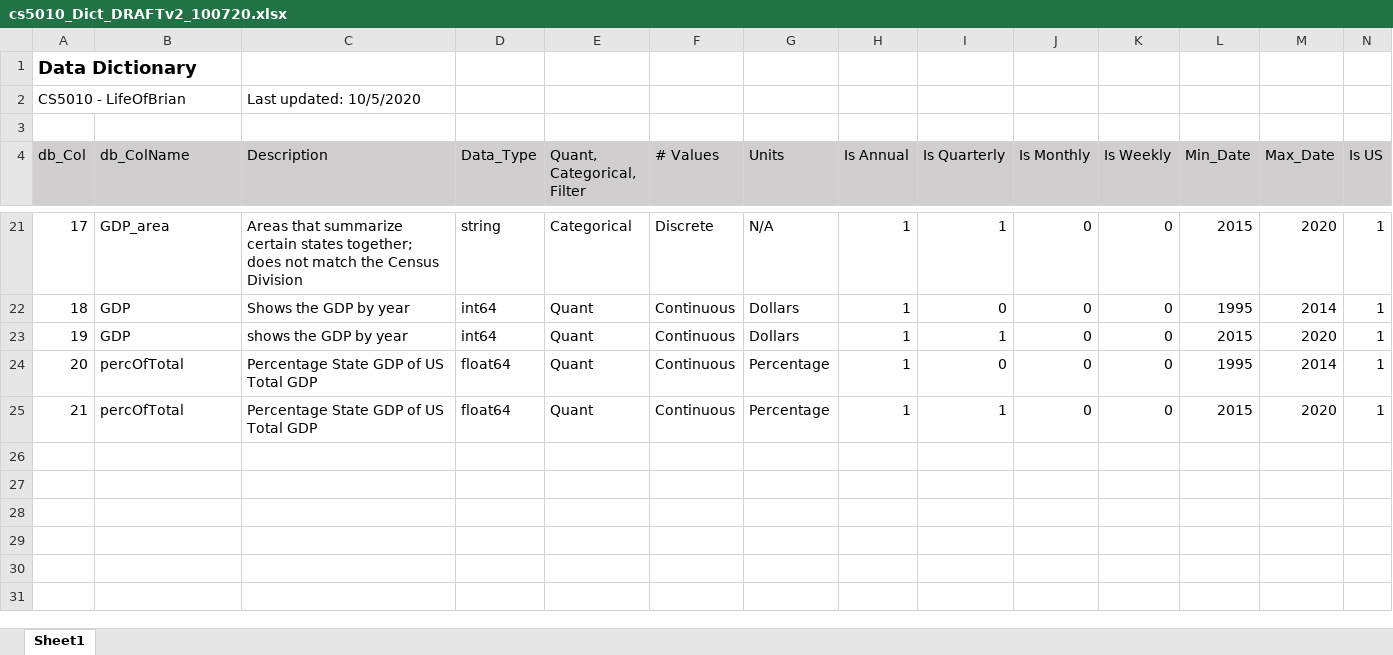
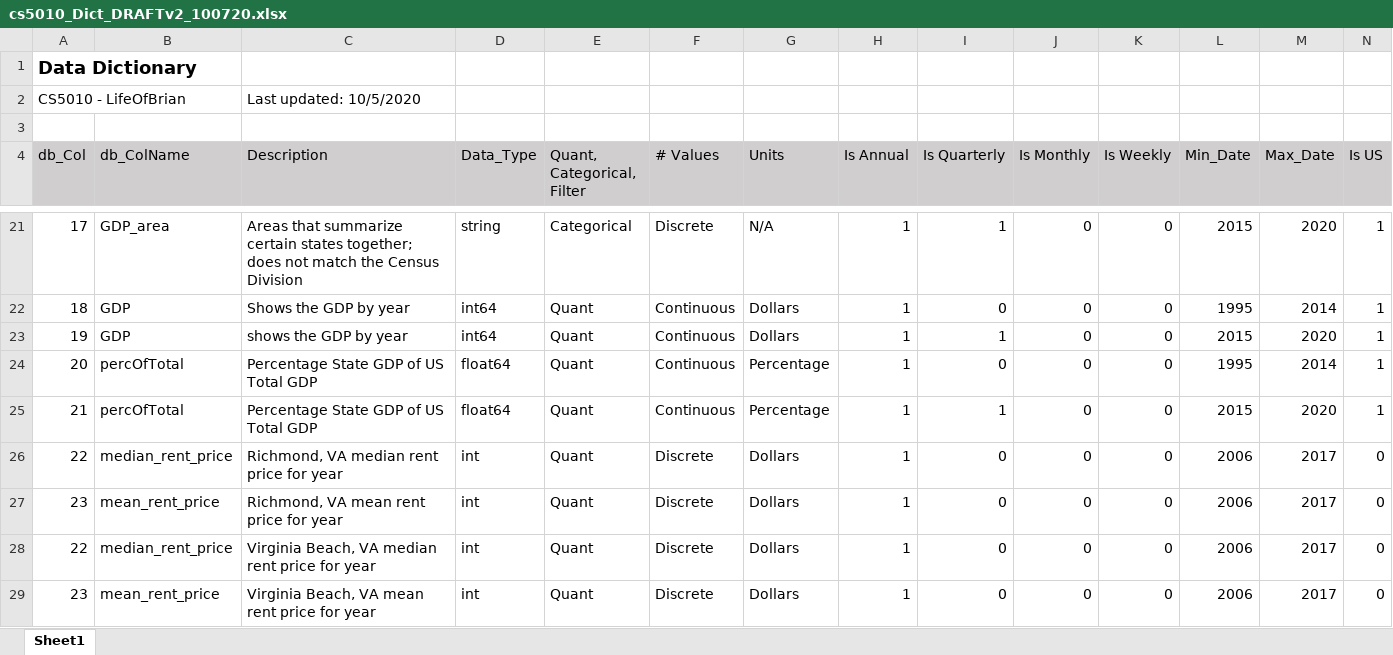
Before and after one commit to hdmcspadden/LifeOfBrian-USHousing, an Excel workbook: cs5010_Dict_DRAFTv2_100720.xlsx, sheet Sheet1, drawn as a sheet; only a part is shown, gaps mark what is left out; values as stored, in another font and other column widths than the file's, no borders; rows hold the shown columns only; the diff names each change by its address in the sheet, - before the commit and + after, or states it on an @@ line.

Commit message:
Added documentation for Richmond and VABeach rental prices data sets

```diff
--- a/cs5010_Dict_DRAFTv2_100720.xlsx (sheet Sheet1)
+++ b/cs5010_Dict_DRAFTv2_100720.xlsx (sheet Sheet1)
+row 26: 22 | median_rent_price | Richmond, VA median rent price for year | int | Quant | Discrete | Dollars | 1 | 0 | 0 | 0 | 2006 | 2017 | 0
+row 27: 23 | mean_rent_price | Richmond, VA mean rent price for year | int | Quant | Discrete | Dollars | 1 | 0 | 0 | 0 | 2006 | 2017 | 0
+row 28: 22 | median_rent_price | Virginia Beach, VA median rent price for year | int | Quant | Discrete | Dollars | 1 | 0 | 0 | 0 | 2006 | 2017 | 0
+row 29: 23 | mean_rent_price | Virginia Beach, VA mean rent price for year | int | Quant | Discrete | Dollars | 1 | 0 | 0 | 0 | 2006 | 2017 | 0
```
